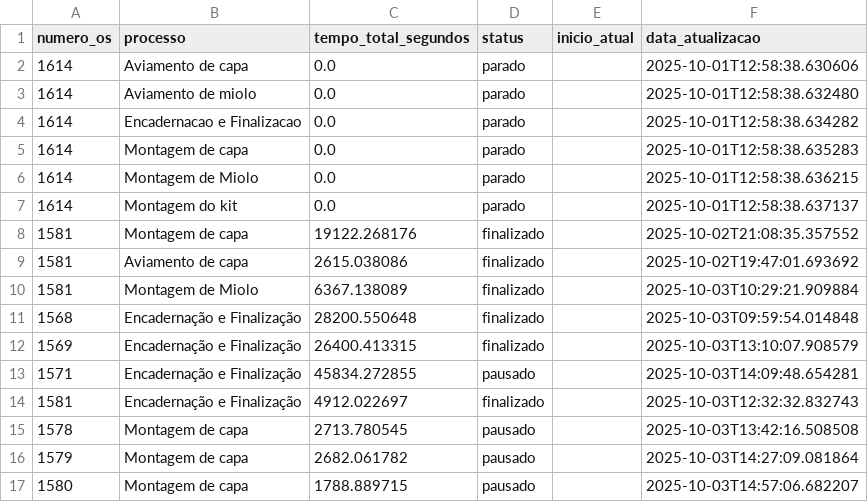
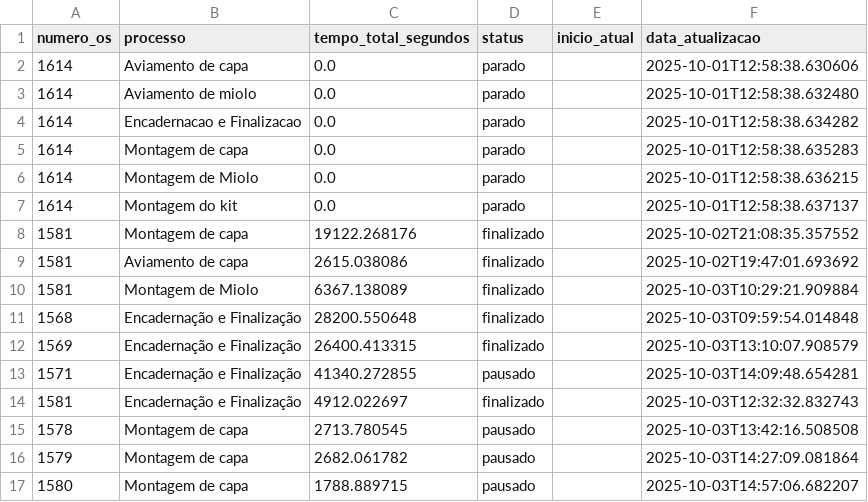
Before and after one commit to controleciceropapelaria-design/sistema-apontamento-tempos, a CSV file: tempos_processos.csv, drawn as a sheet.

Commit message:
Update tempos_processos.csv

```diff
--- a/tempos_processos.csv
+++ b/tempos_processos.csv
@@ -12,3 +12,3 @@ numero_os,processo,tempo_total_segundos,status,inicio_atual,data_atualizacao
 1569,Encadernação e Finalização,26400.413315,finalizado,,2025-10-03T13:10:07.908579
-1571,Encadernação e Finalização,45834.272855,pausado,,2025-10-03T14:09:48.654281
+1571,Encadernação e Finalização,41340.272855,pausado,,2025-10-03T14:09:48.654281
 1581,Encadernação e Finalização,4912.022697,finalizado,,2025-10-03T12:32:32.832743
```
